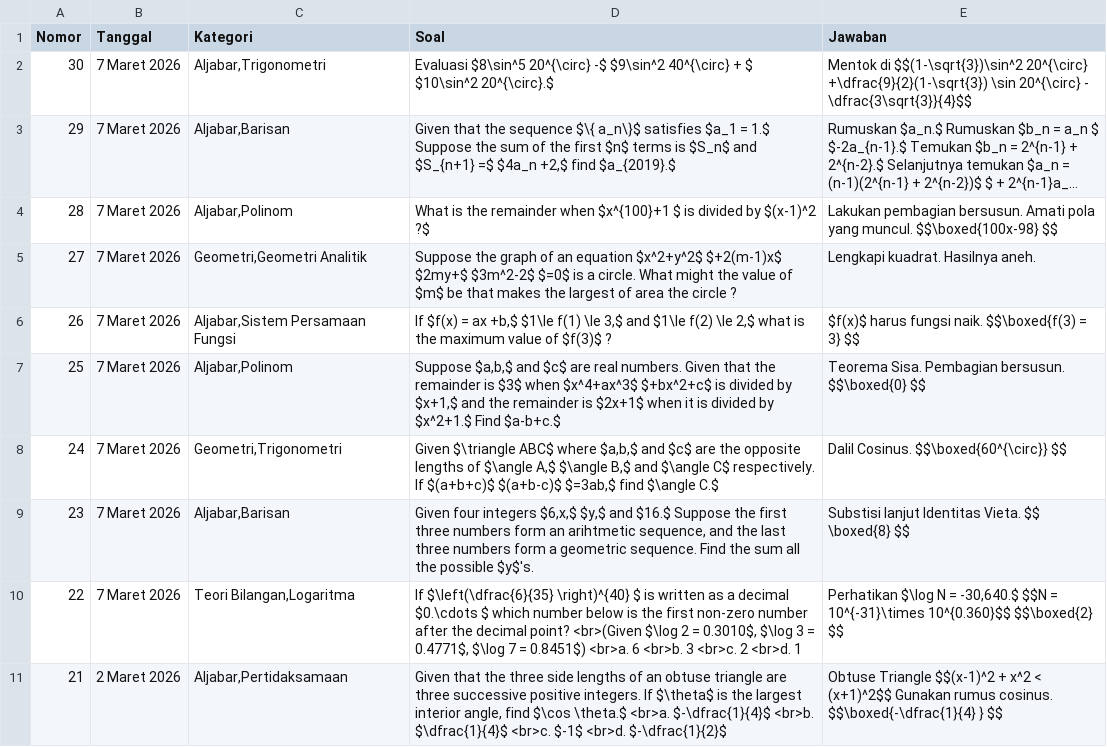
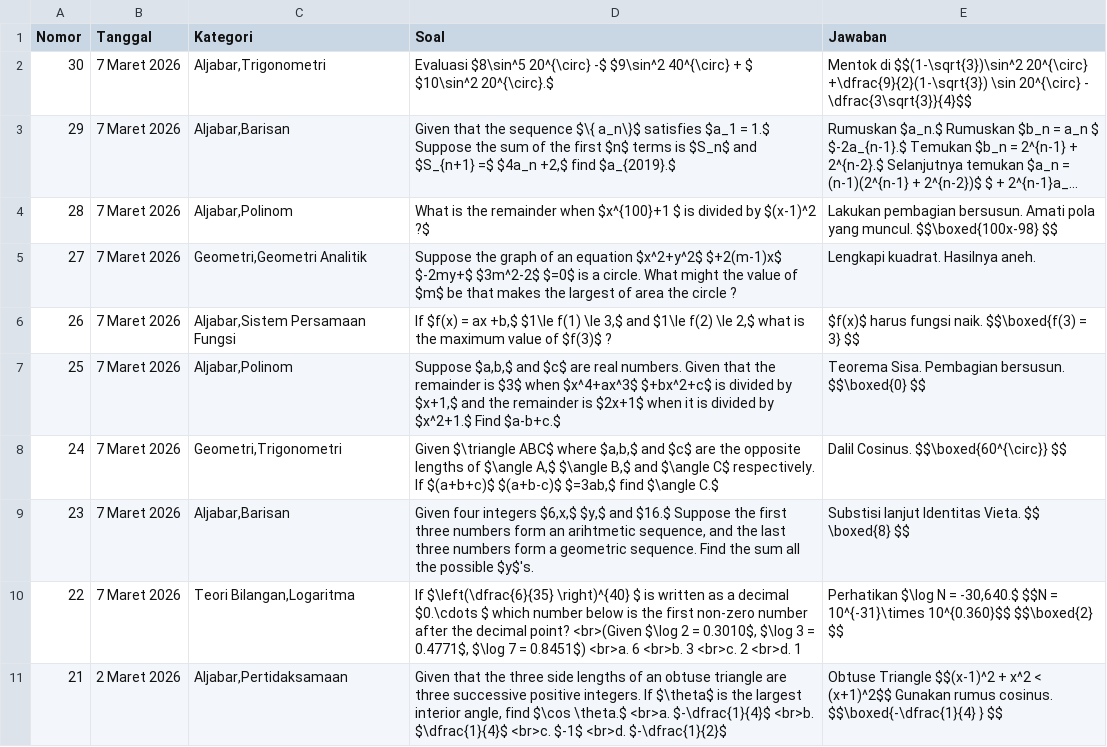
Before and after one commit to paggalih/paggalih.github.io, a CSV file: olimpiade/soal_olimpiade.csv, drawn as a sheet; only a part is shown; long unchanged cells end in ….

Commit message:
Update soal_olimpiade.csv

```diff
--- a/olimpiade/soal_olimpiade.csv
+++ b/olimpiade/soal_olimpiade.csv
@@ -4,3 +4,3 @@ Nomor,Tanggal,Kategori,Soal,Jawaban
 28,7 Maret 2026,"Aljabar,Polinom",What is the remainder when $x^{100}+1 $ is divided by $(x-1)^2 ?$,Lakukan pembagian bersusun. Amati pola yang muncul. $$\boxed{100x-98} $$
-27,7 Maret 2026,"Geometri,Geometri Analitik",Suppose the graph of an equation $x^2+y^2$ $+2(m-1)x$ $2my+$ $3m^2-2$ $=0$ is a circle. What might the value of $m$ be that makes the largest of area the circle ?,Lengkapi kuadrat. Hasilnya aneh.
+27,7 Maret 2026,"Geometri,Geometri Analitik",Suppose the graph of an equation $x^2+y^2$ $+2(m-1)x$ $-2my+$ $3m^2-2$ $=0$ is a circle. What might the value of $m$ be that makes the largest of area the circle ?,Lengkapi kuadrat. Hasilnya aneh.
 26,7 Maret 2026,"Aljabar,Sistem Persamaan Fungsi","If $f(x) = ax +b,$ $1\le f(1) \le 3,$ and $1\le f(2) \le 2,$ what is the maximum value of $f(3)$ ?",$f(x)$ harus fungsi naik. $$\boxed{f(3) = 3} $$
```
